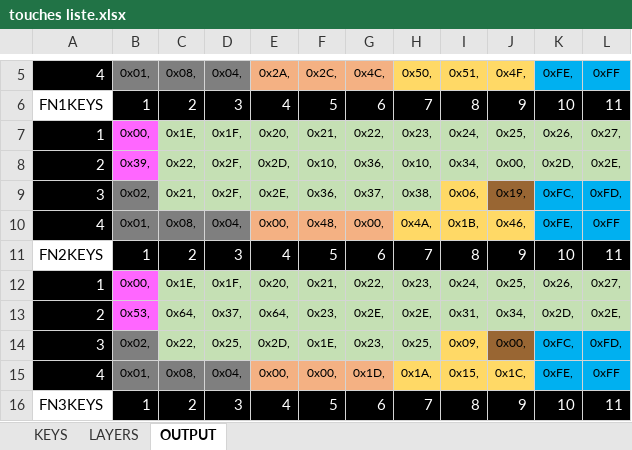
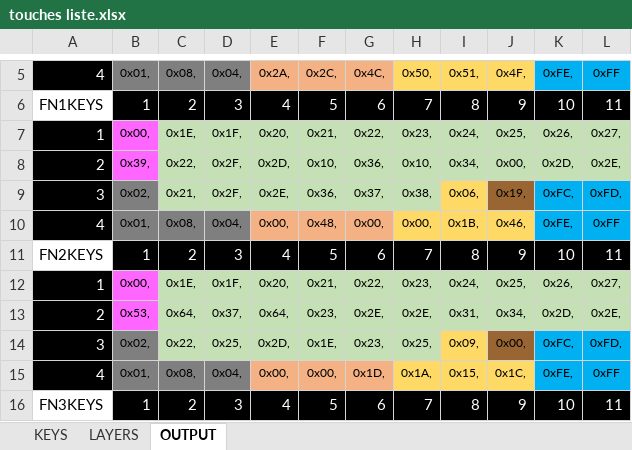
Before and after one commit to vincentBenet/keyboard_steamdeck, an Excel workbook: touches liste.xlsx, sheet OUTPUT, drawn as a sheet; only a part is shown, gaps mark what is left out; values as stored, in another font and other column widths than the file's, no borders; the diff names each change by its address in the sheet, - before the commit and + after, or states it on an @@ line.

```diff
--- a/touches liste.xlsx (sheet OUTPUT)
+++ b/touches liste.xlsx (sheet OUTPUT)
-H10: 0x4A,
+H10: 0x00,
```
Also changed, not shown: sheet KEYS, sheet LAYERS, 2 other files.
